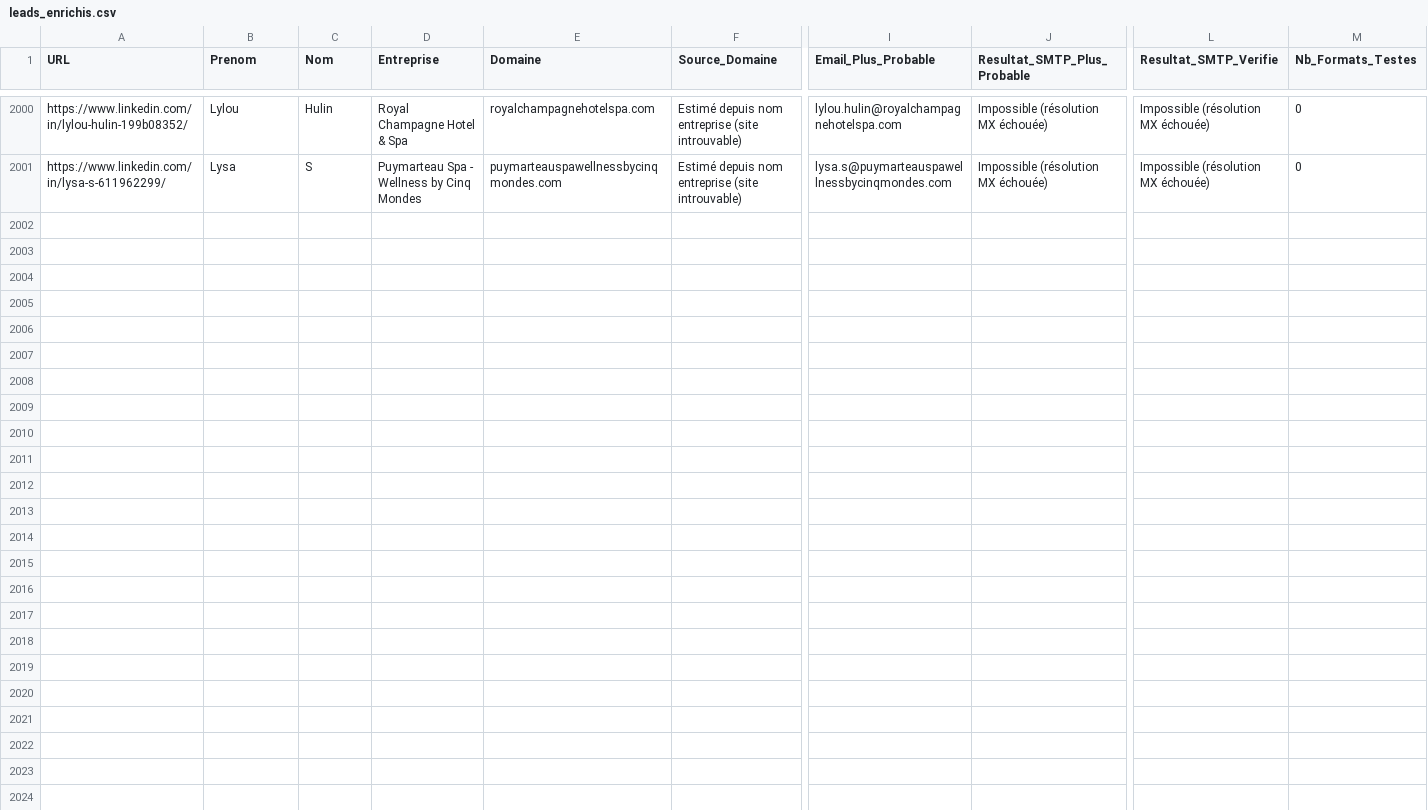
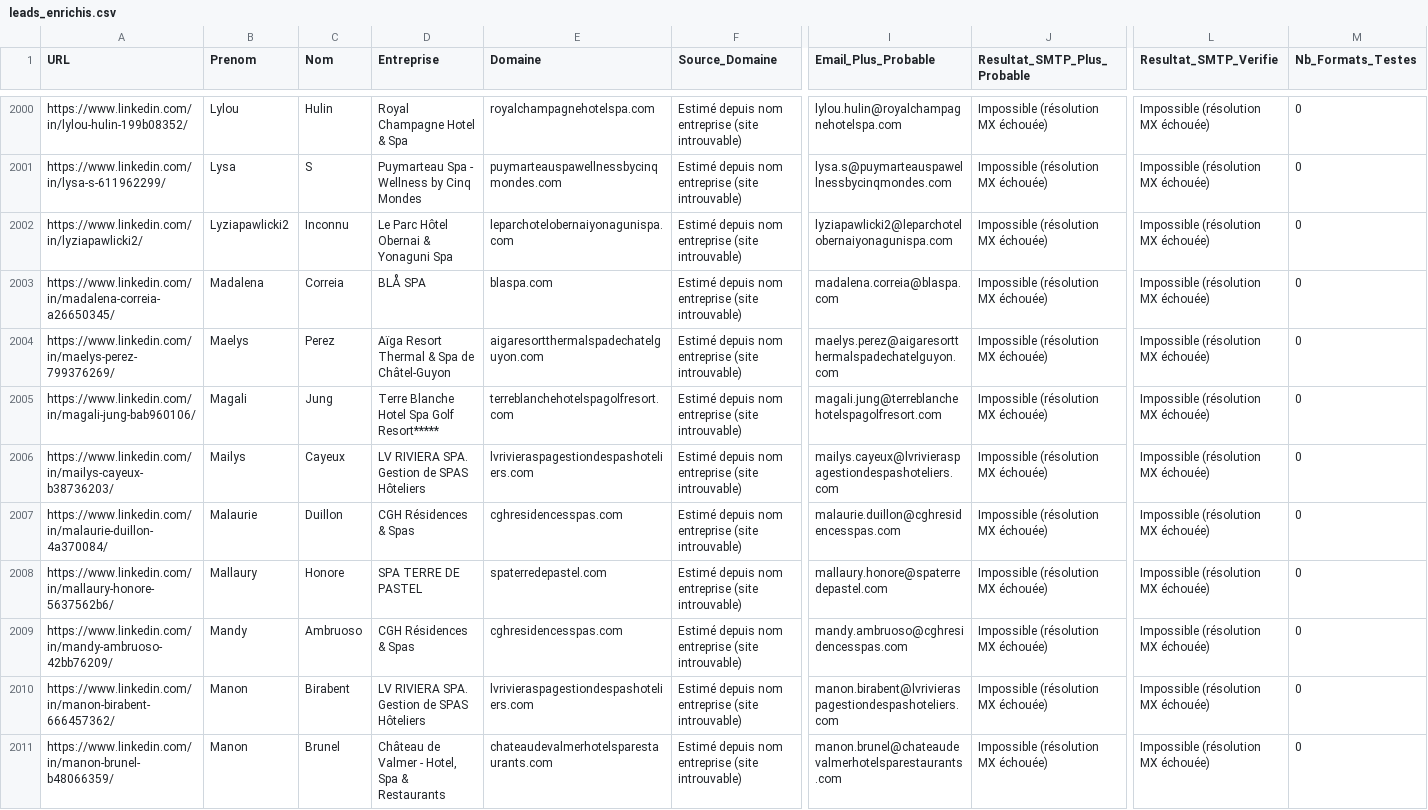
Before and after one commit to infographistemada-sudo/URL-2, a CSV file: leads_enrichis.csv, drawn as a sheet; only a part is shown, gaps mark what is left out; rows hold the shown columns only; the diff covers the shown part only; the diff names each change by its address in the sheet, - before the commit and + after, or states it on an @@ line.

```diff
--- a/leads_enrichis.csv
+++ b/leads_enrichis.csv
+row 2002: https://www.linkedin.com/in/lyziapawlicki2/ | Lyziapawlicki2 | Inconnu | Le Parc Hôtel Obernai & Yonaguni Spa | leparchotelobernaiyonagunispa.com | Estimé depuis nom entreprise (site introuvable) | lyziapawlicki2@leparchotelobernaiyonagunispa.com | Impossible (résolution MX échouée) | Impossible (résolution MX échouée) | 0
+row 2003: https://www.linkedin.com/in/madalena-correia-a26650345/ | Madalena | Correia | BLÅ SPA | blaspa.com | Estimé depuis nom entreprise (site introuvable) | madalena.correia@blaspa.com | Impossible (résolution MX échouée) | Impossible (résolution MX échouée) | 0
+row 2004: https://www.linkedin.com/in/maelys-perez-799376269/ | Maelys | Perez | Aïga Resort Thermal & Spa de Châtel-Guyon | aigaresortthermalspadechatelguyon.com | Estimé depuis nom entreprise (site introuvable) | maelys.perez@aigaresortthermalspadechatelguyon.com | Impossible (résolution MX échouée) | Impossible (résolution MX échouée) | 0
+row 2005: https://www.linkedin.com/in/magali-jung-bab960106/ | Magali | Jung | Terre Blanche Hotel Spa Golf Resort***** | terreblanchehotelspagolfresort.com | Estimé depuis nom entreprise (site introuvable) | magali.jung@terreblanchehotelspagolfresort.com | Impossible (résolution MX échouée) | Impossible (résolution MX échouée) | 0
+row 2006: https://www.linkedin.com/in/mailys-cayeux-b38736203/ | Mailys | Cayeux | LV RIVIERA SPA. Gestion de SPAS Hôteliers | lvrivieraspagestiondespashoteliers.com | Estimé depuis nom entreprise (site introuvable) | mailys.cayeux@lvrivieraspagestiondespashoteliers.com | Impossible (résolution MX échouée) | Impossible (résolution MX échouée) | 0
+row 2007: https://www.linkedin.com/in/malaurie-duillon-4a370084/ | Malaurie | Duillon | CGH Résidences & Spas | cghresidencesspas.com | Estimé depuis nom entreprise (site introuvable) | malaurie.duillon@cghresidencesspas.com | Impossible (résolution MX échouée) | Impossible (résolution MX échouée) | 0
+row 2008: https://www.linkedin.com/in/mallaury-honore-5637562b6/ | Mallaury | Honore | SPA TERRE DE PASTEL | spaterredepastel.com | Estimé depuis nom entreprise (site introuvable) | mallaury.honore@spaterredepastel.com | Impossible (résolution MX échouée) | Impossible (résolution MX échouée) | 0
+row 2009: https://www.linkedin.com/in/mandy-ambruoso-42bb76209/ | Mandy | Ambruoso | CGH Résidences & Spas | cghresidencesspas.com | Estimé depuis nom entreprise (site introuvable) | mandy.ambruoso@cghresidencesspas.com | Impossible (résolution MX échouée) | Impossible (résolution MX échouée) | 0
+row 2010: https://www.linkedin.com/in/manon-birabent-666457362/ | Manon | Birabent | LV RIVIERA SPA. Gestion de SPAS Hôteliers | lvrivieraspagestiondespashoteliers.com | Estimé depuis nom entreprise (site introuvable) | manon.birabent@lvrivieraspagestiondespashoteliers.com | Impossible (résolution MX échouée) | Impossible (résolution MX échouée) | 0
+row 2011: https://www.linkedin.com/in/manon-brunel-b48066359/ | Manon | Brunel | Château de Valmer - Hotel, Spa & Restaurants | chateaudevalmerhotelsparestaurants.com | Estimé depuis nom entreprise (site introuvable) | manon.brunel@chateaudevalmerhotelsparestaurants.com | Impossible (résolution MX échouée) | Impossible (résolution MX échouée) | 0
```
Also changed, not shown: 10 added rows elsewhere in this file, liste.csv.
